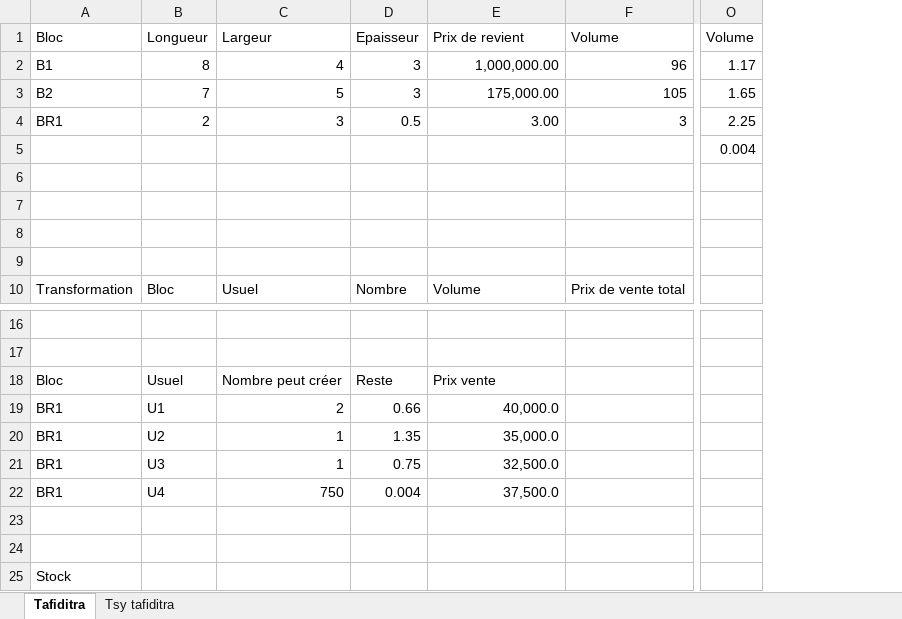
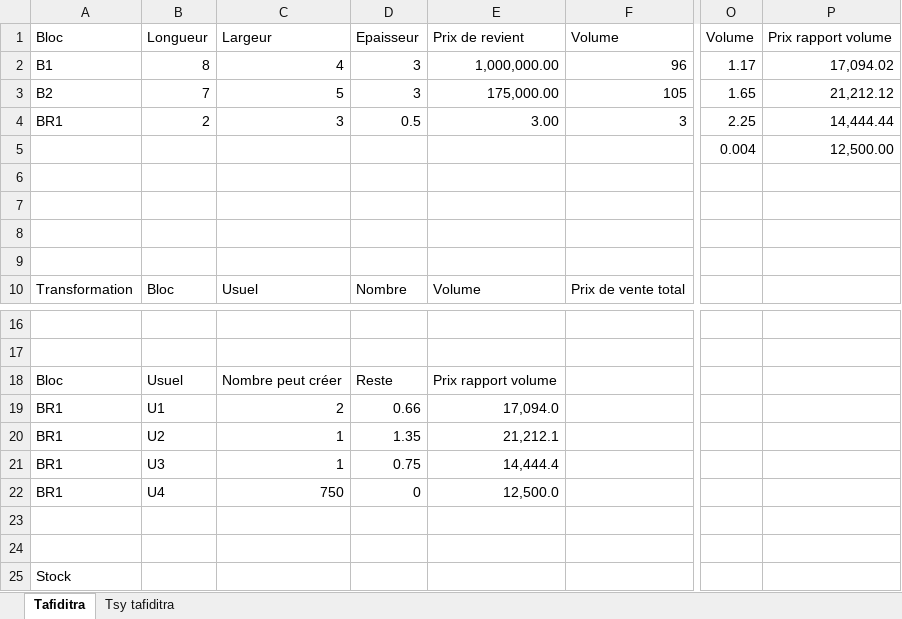
Before and after one commit to LizkaRyan/Matelas, an Excel workbook: sql/Données.xlsx, sheet Tafiditra, drawn as a sheet; only a part is shown, gaps mark what is left out; values as stored, in another font and other column widths than the file's, no borders; the diff names each change by its address in the sheet, - before the commit and + after, or states it on an @@ line.

```diff
--- a/sql/Données.xlsx (sheet Tafiditra)
+++ b/sql/Données.xlsx (sheet Tafiditra)
+column P, rows 1-5: Prix rapport volume | 17,094.02 | 21,212.12 | 14,444.44 | 12,500.00
-E18: Prix vente
+E18: Prix rapport volume
-E19: 40,000.0
+E19: 17,094.0
-E20: 35,000.0
+E20: 21,212.1
-E21: 32,500.0
+E21: 14,444.4
-D22: 0.004
+D22: 0
-E22: 37,500.0
+E22: 12,500.0
```
Also changed, not shown: formulas that keep their value, 28 other files.
